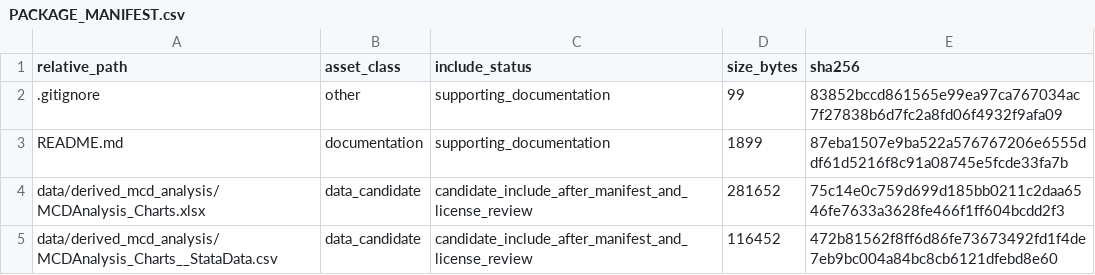
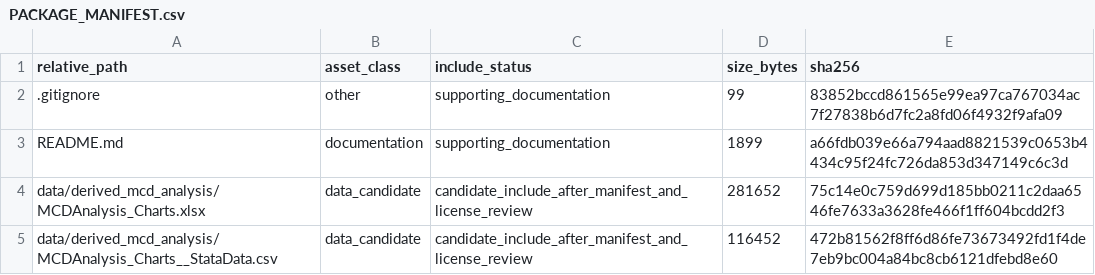
Before and after one commit to dlevinson/paper-2018-09-network-structure-and-the-journey-to-work-an-intra-metropolitan-analysis, a CSV file: PACKAGE_MANIFEST.csv, drawn as a sheet; only a part is shown.

Commit message:
Refresh package metadata after tracker rebuild

```diff
--- a/PACKAGE_MANIFEST.csv
+++ b/PACKAGE_MANIFEST.csv
@@ -2,3 +2,3 @@ relative_path,asset_class,include_status,size_bytes,sha256
 .gitignore,other,supporting_documentation,99,83852bccd861565e99ea97ca767034ac7f27838b6d7fc2a8fd06f4932f9afa09
-README.md,documentation,supporting_documentation,1899,87eba1507e9ba522a576767206e6555ddf61d5216f8c91a08745e5fcde33fa7b
+README.md,documentation,supporting_documentation,1899,a66fdb039e66a794aad8821539c0653b4434c95f24fc726da853d347149c6c3d
 data/derived_mcd_analysis/MCDAnalysis_Charts.xlsx,data_candidate,candidate_include_after_manifest_and_license_review,281652,75c14e0c759d699d185bb0211c2daa6546fe7633a3628fe466f1ff604bcdd2f3
```
Also changed, not shown: 3 other files.
